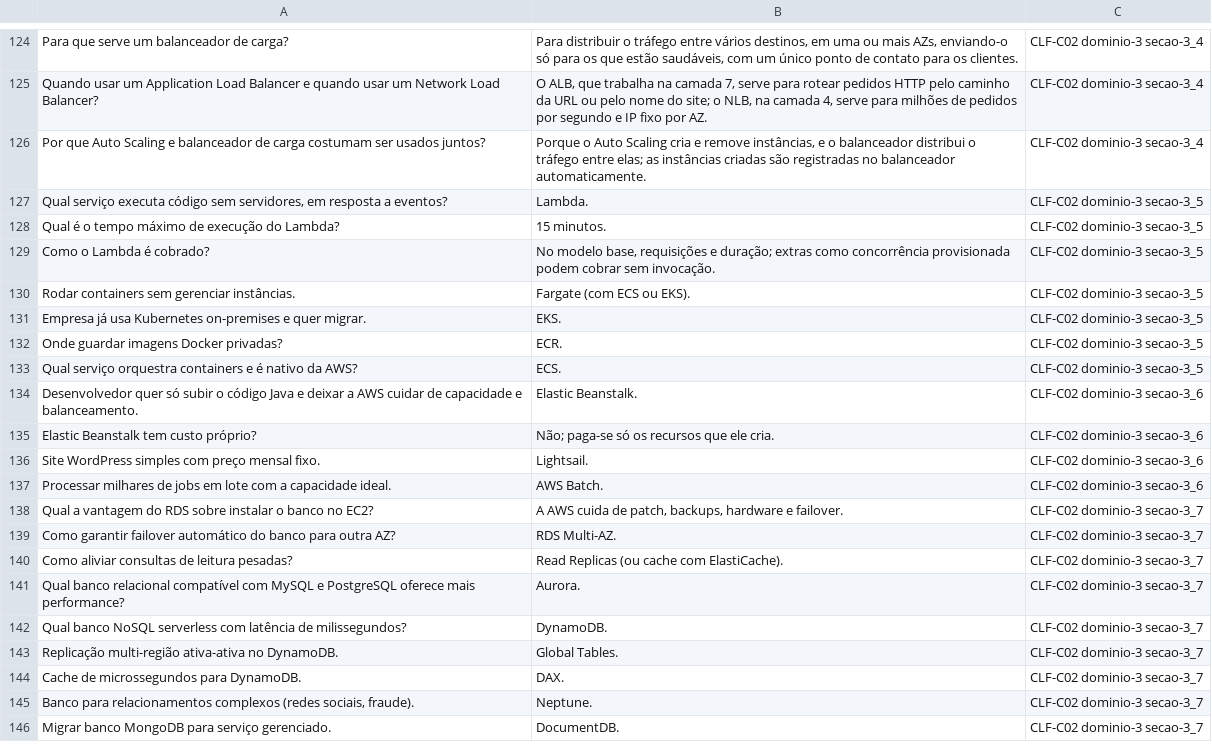
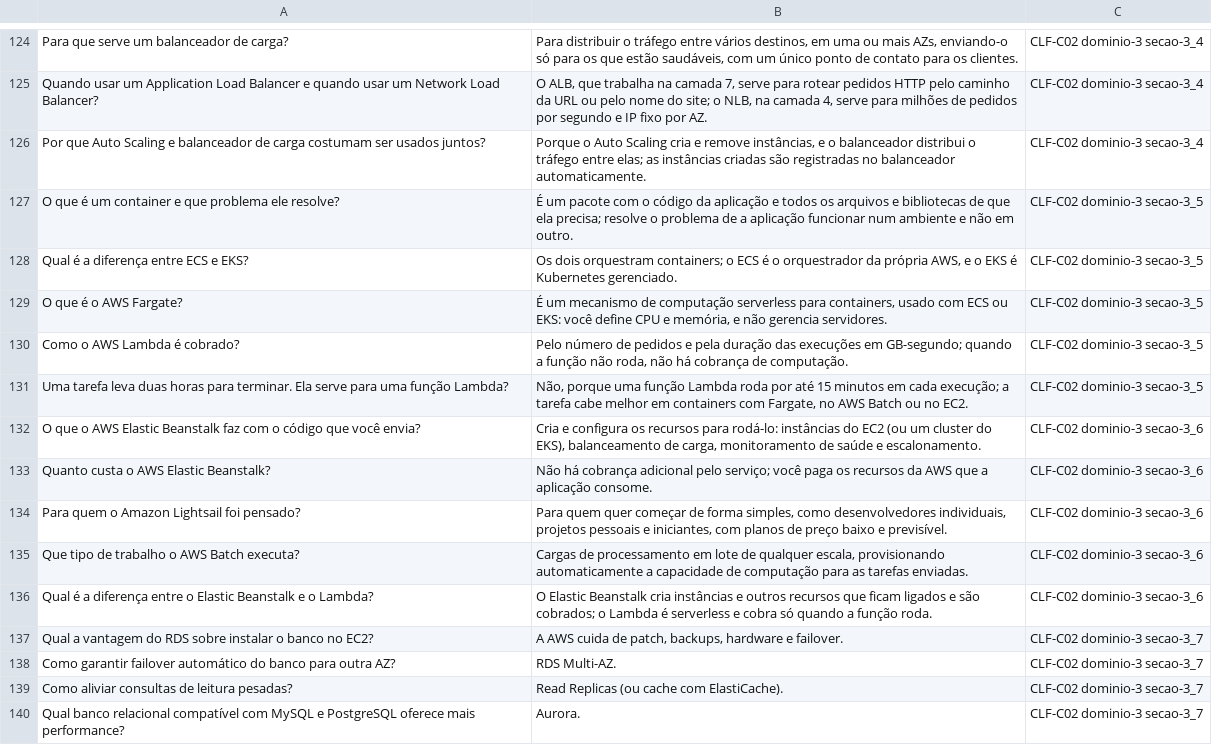
Before and after one commit to tuanyfortunato/aws-cloud-practitioner, a TSV file: flashcards/anki-clf-c02.tsv, drawn as a sheet; only a part is shown, gaps mark what is left out; the shorter side is filled out with more unchanged rows.

```diff
--- a/flashcards/anki-clf-c02.tsv
+++ b/flashcards/anki-clf-c02.tsv
@@ -126,13 +126,12 @@ Quando usar um Application Load Balancer e quando usar um Network Load Balancer?
 Por que Auto Scaling e balanceador de carga costumam ser usados juntos?	Porque o Auto Scaling cria e remove instâncias, e o balanceador distribui o tráfego entre elas; as instâncias criadas são registradas no balanceador automaticamente.	CLF-C02 dominio-3 secao-3_4
-Qual serviço executa código sem servidores, em resposta a eventos?	Lambda.	CLF-C02 dominio-3 secao-3_5
-Qual é o tempo máximo de execução do Lambda?	15 minutos.	CLF-C02 dominio-3 secao-3_5
-Como o Lambda é cobrado?	No modelo base, requisições e duração; extras como concorrência provisionada podem cobrar sem invocação.	CLF-C02 dominio-3 secao-3_5
-Rodar containers sem gerenciar instâncias.	Fargate (com ECS ou EKS).	CLF-C02 dominio-3 secao-3_5
-Empresa já usa Kubernetes on-premises e quer migrar.	EKS.	CLF-C02 dominio-3 secao-3_5
-Onde guardar imagens Docker privadas?	ECR.	CLF-C02 dominio-3 secao-3_5
-Qual serviço orquestra containers e é nativo da AWS?	ECS.	CLF-C02 dominio-3 secao-3_5
-Desenvolvedor quer só subir o código Java e deixar a AWS cuidar de capacidade e balanceamento.	Elastic Beanstalk.	CLF-C02 dominio-3 secao-3_6
-Elastic Beanstalk tem custo próprio?	Não; paga-se só os recursos que ele cria.	CLF-C02 dominio-3 secao-3_6
-Site WordPress simples com preço mensal fixo.	Lightsail.	CLF-C02 dominio-3 secao-3_6
-Processar milhares de jobs em lote com a capacidade ideal.	AWS Batch.	CLF-C02 dominio-3 secao-3_6
+O que é um container e que problema ele resolve?	É um pacote com o código da aplicação e todos os arquivos e bibliotecas de que ela precisa; resolve o problema de a aplicação funcionar num ambiente e não em outro.	CLF-C02 dominio-3 secao-3_5
+Qual é a diferença entre ECS e EKS?	Os dois orquestram containers; o ECS é o orquestrador da própria AWS, e o EKS é Kubernetes gerenciado.	CLF-C02 dominio-3 secao-3_5
+O que é o AWS Fargate?	É um mecanismo de computação serverless para containers, usado com ECS ou EKS: você define CPU e memória, e não gerencia servidores.	CLF-C02 dominio-3 secao-3_5
+Como o AWS Lambda é cobrado?	Pelo número de pedidos e pela duração das execuções em GB-segundo; quando a função não roda, não há cobrança de computação.	CLF-C02 dominio-3 secao-3_5
+Uma tarefa leva duas horas para terminar. Ela serve para uma função Lambda?	Não, porque uma função Lambda roda por até 15 minutos em cada execução; a tarefa cabe melhor em containers com Fargate, no AWS Batch ou no EC2.	CLF-C02 dominio-3 secao-3_5
+O que o AWS Elastic Beanstalk faz com o código que você envia?	Cria e configura os recursos para rodá-lo: instâncias do EC2 (ou um cluster do EKS), balanceamento de carga, monitoramento de saúde e escalonamento.	CLF-C02 dominio-3 secao-3_6
+Quanto custa o AWS Elastic Beanstalk?	Não há cobrança adicional pelo serviço; você paga os recursos da AWS que a aplicação consome.	CLF-C02 dominio-3 secao-3_6
+Para quem o Amazon Lightsail foi pensado?	Para quem quer começar de forma simples, como desenvolvedores individuais, projetos pessoais e iniciantes, com planos de preço baixo e previsível.	CLF-C02 dominio-3 secao-3_6
+Que tipo de trabalho o AWS Batch executa?	Cargas de processamento em lote de qualquer escala, provisionando automaticamente a capacidade de computação para as tarefas enviadas.	CLF-C02 dominio-3 secao-3_6
+Qual é a diferença entre o Elastic Beanstalk e o Lambda?	O Elastic Beanstalk cria instâncias e outros recursos que ficam ligados e são cobrados; o Lambda é serverless e cobra só quando a função roda.	CLF-C02 dominio-3 secao-3_6
 Qual a vantagem do RDS sobre instalar o banco no EC2?	A AWS cuida de patch, backups, hardware e failover.	CLF-C02 dominio-3 secao-3_7
```
Also changed, not shown: 6 other files.
